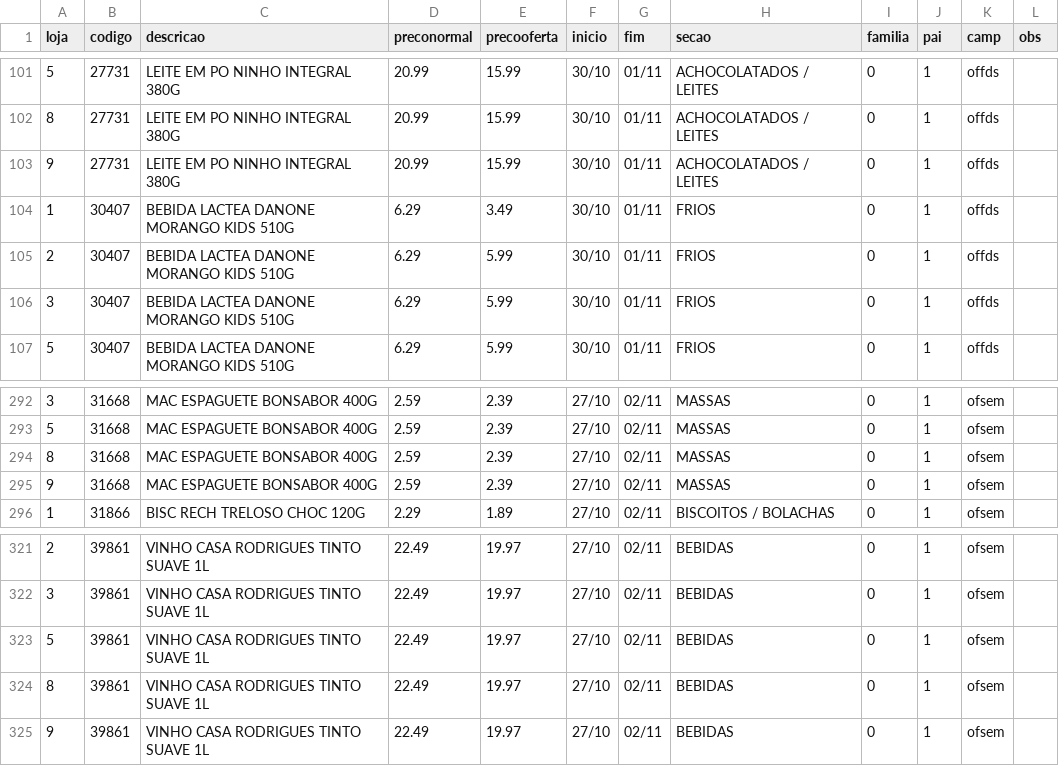
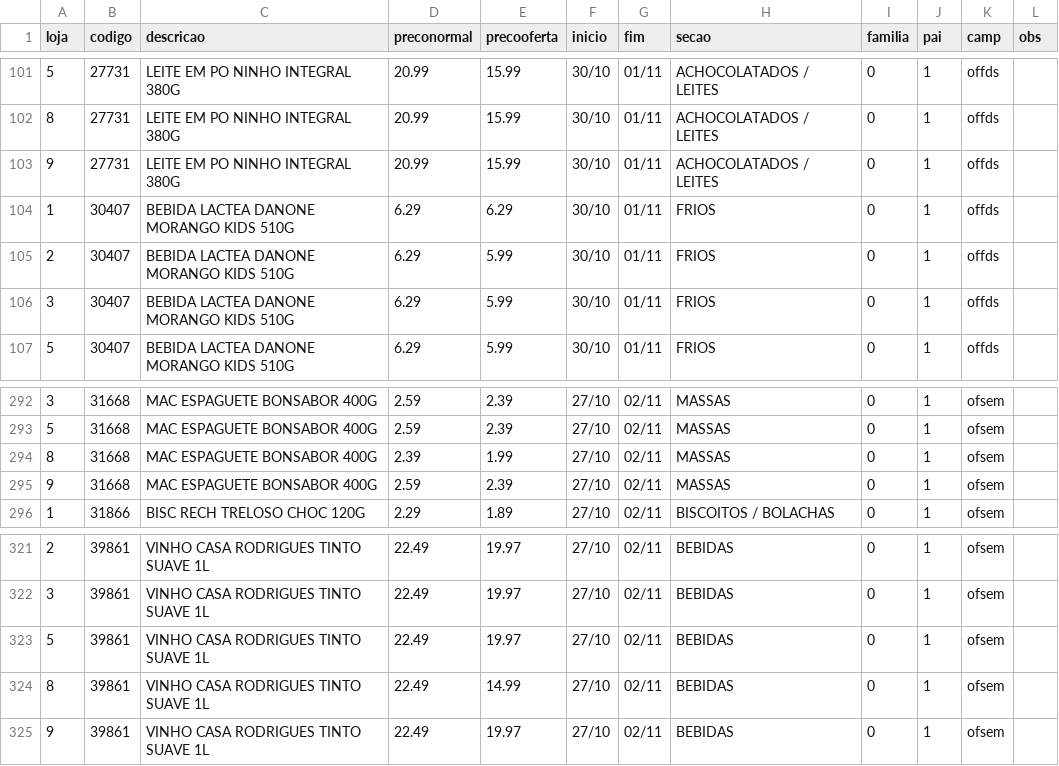
Before and after one commit to luciano504/placas, a CSV file: data/campanhas.csv, drawn as a sheet; only a part is shown, gaps mark what is left out.

```diff
--- a/data/campanhas.csv
+++ b/data/campanhas.csv
@@ -103,3 +103,3 @@ loja,codigo,descricao,preconormal,precooferta,inicio,fim,secao,familia,pai,camp,
 9,27731,LEITE EM PO NINHO INTEGRAL 380G,20.99,15.99,30/10,01/11,ACHOCOLATADOS / LEITES,0,1,offds,
-1,30407,BEBIDA LACTEA DANONE MORANGO KIDS 510G,6.29,3.49,30/10,01/11,FRIOS,0,1,offds,
+1,30407,BEBIDA LACTEA DANONE MORANGO KIDS 510G,6.29,6.29,30/10,01/11,FRIOS,0,1,offds,
 2,30407,BEBIDA LACTEA DANONE MORANGO KIDS 510G,6.29,5.99,30/10,01/11,FRIOS,0,1,offds,
@@ -293,3 +293,3 @@ loja,codigo,descricao,preconormal,precooferta,inicio,fim,secao,familia,pai,camp,
 5,31668,MAC ESPAGUETE BONSABOR 400G,2.59,2.39,27/10,02/11,MASSAS,0,1,ofsem,
-8,31668,MAC ESPAGUETE BONSABOR 400G,2.59,2.39,27/10,02/11,MASSAS,0,1,ofsem,
+8,31668,MAC ESPAGUETE BONSABOR 400G,2.39,1.99,27/10,02/11,MASSAS,0,1,ofsem,
 9,31668,MAC ESPAGUETE BONSABOR 400G,2.59,2.39,27/10,02/11,MASSAS,0,1,ofsem,
@@ -323,3 +323,3 @@ loja,codigo,descricao,preconormal,precooferta,inicio,fim,secao,familia,pai,camp,
 5,39861,VINHO CASA RODRIGUES TINTO SUAVE 1L,22.49,19.97,27/10,02/11,BEBIDAS,0,1,ofsem,
-8,39861,VINHO CASA RODRIGUES TINTO SUAVE 1L,22.49,19.97,27/10,02/11,BEBIDAS,0,1,ofsem,
+8,39861,VINHO CASA RODRIGUES TINTO SUAVE 1L,22.49,14.99,27/10,02/11,BEBIDAS,0,1,ofsem,
 9,39861,VINHO CASA RODRIGUES TINTO SUAVE 1L,22.49,19.97,27/10,02/11,BEBIDAS,0,1,ofsem,
```
Also changed, not shown: data/loja1.csv, data/loja2.csv, 6 other files.
